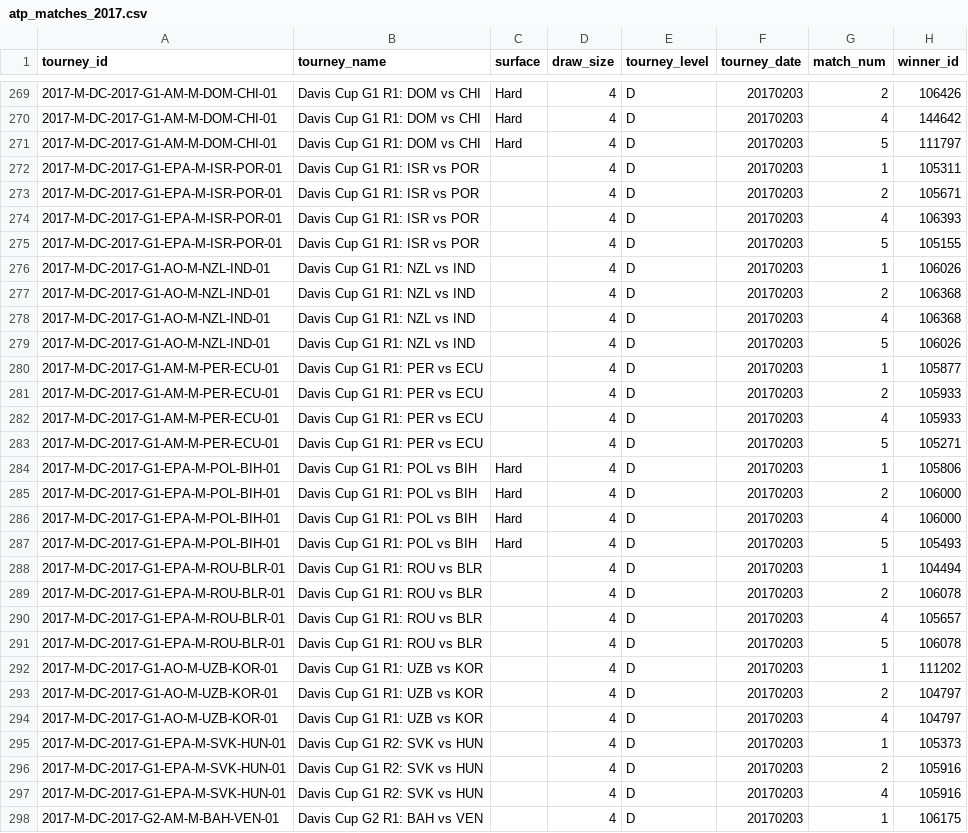
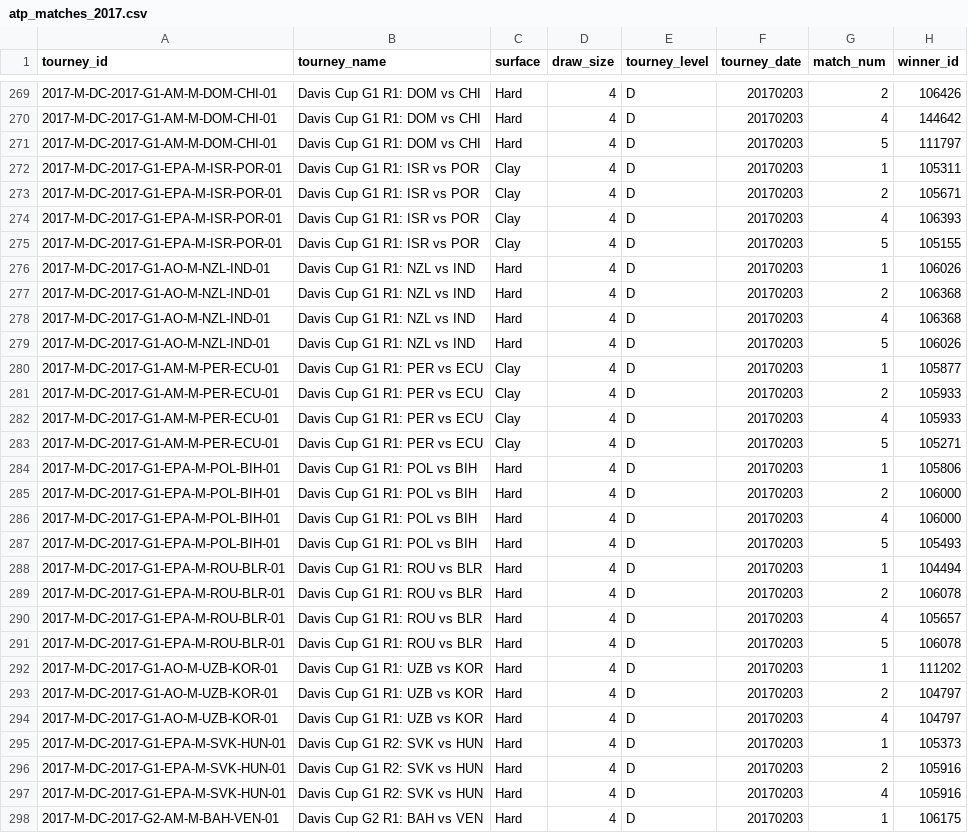
Before and after one commit to JeffSackmann/tennis_atp, a CSV file: atp_matches_2017.csv, drawn as a sheet; only a part is shown, gaps mark what is left out; the diff covers the shown part only; the diff names each change by its address in the sheet, - before the commit and + after, or states it on an @@ line.

```diff
--- a/atp_matches_2017.csv
+++ b/atp_matches_2017.csv
-C272:C275 (surface): (empty)
+C272:C275 (surface): Clay
-C276:C279 (surface): (empty)
+C276:C279 (surface): Hard
-C280:C283 (surface): (empty)
+C280:C283 (surface): Clay
-C288:C298 (surface): (empty)
+C288:C298 (surface): Hard
```
Also changed, not shown: 57 edited cells elsewhere in this file, atp_matches_2014.csv.
